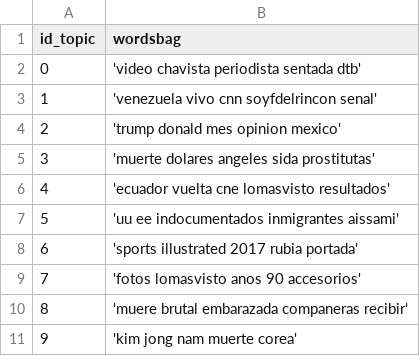
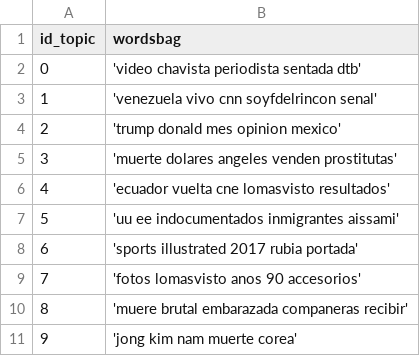
Before and after one commit to masun/SpamDetection, a CSV file: datasets/topicsWithTopWords.csv, drawn as a sheet.

```diff
--- a/datasets/topicsWithTopWords.csv
+++ b/datasets/topicsWithTopWords.csv
@@ -4,3 +4,3 @@ id_topic, wordsbag
 2,'trump donald mes opinion mexico'
-3,'muerte dolares angeles sida prostitutas'
+3,'muerte dolares angeles venden prostitutas'
 4,'ecuador vuelta cne lomasvisto resultados'
@@ -10,2 +10,2 @@ id_topic, wordsbag
 8,'muere brutal embarazada companeras recibir'
-9,'kim jong nam muerte corea'
+9,'jong kim nam muerte corea'
```
Also changed, not shown: datasets/idTuitsWithTopTopics.csv, datasets/tuits_solo_texto.csv, 1 other file.
